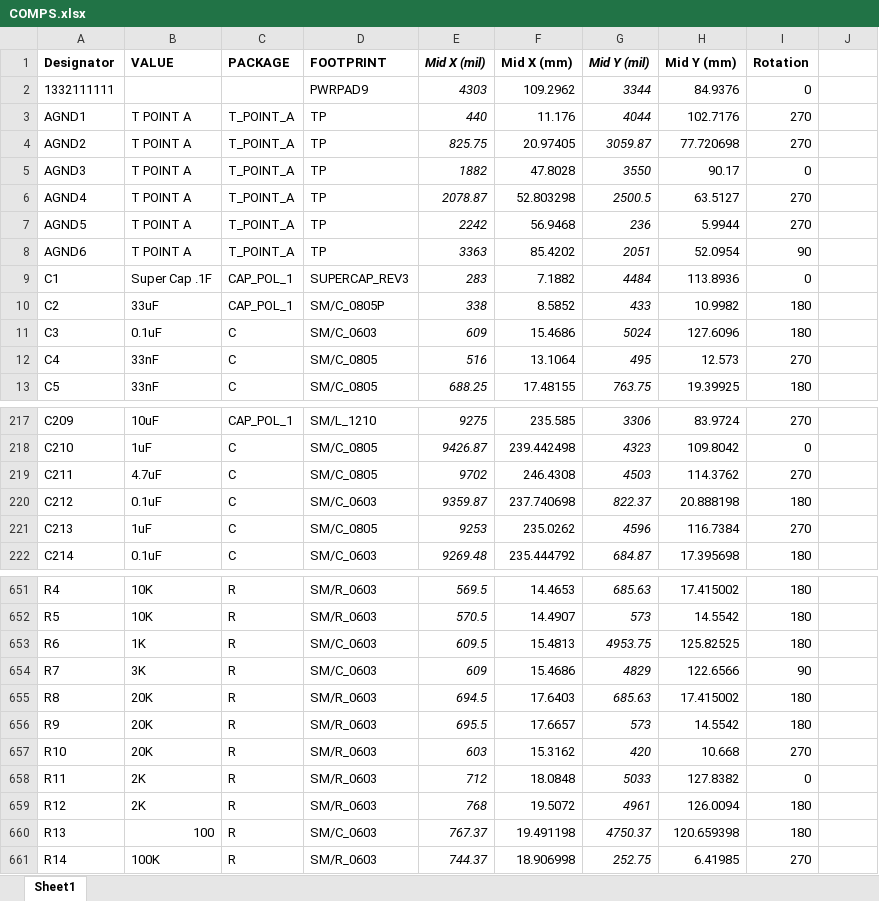
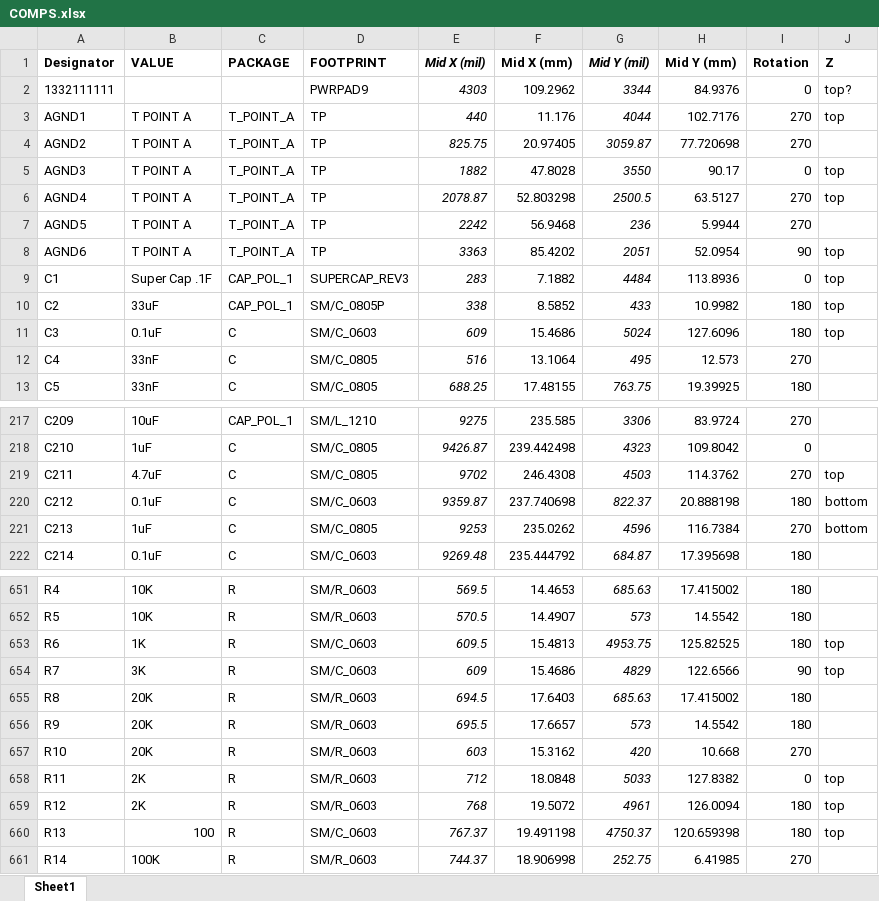
Before and after one commit to villano-lab/R76Firmware, an Excel workbook: DCRC_RevC.1_Design/COMPS.xlsx, sheet Sheet1, drawn as a sheet; only a part is shown, gaps mark what is left out; values as stored, in another font and other column widths than the file's, no borders; the diff covers the shown part only; the diff names each change by its address in the sheet, - before the commit and + after, or states it on an @@ line.

```diff
--- a/DCRC_RevC.1_Design/COMPS.xlsx (sheet Sheet1)
+++ b/DCRC_RevC.1_Design/COMPS.xlsx (sheet Sheet1)
-J1: (empty)
+J1: Z
-J2 (Z): (empty)
+J2 (Z): top?
-J3 (Z): (empty)
+J3 (Z): top
-J5:J6 (Z): (empty)
+J5:J6 (Z): top
-J8:J11 (Z): (empty)
+J8:J11 (Z): top
-J219 (Z): (empty)
+J219 (Z): top
-J220:J221 (Z): (empty)
+J220:J221 (Z): bottom
-J653:J654 (Z): (empty)
+J653:J654 (Z): top
-J658:J660 (Z): (empty)
+J658:J660 (Z): top
```
Also changed, not shown: 57 edited cells elsewhere in this sheet.
